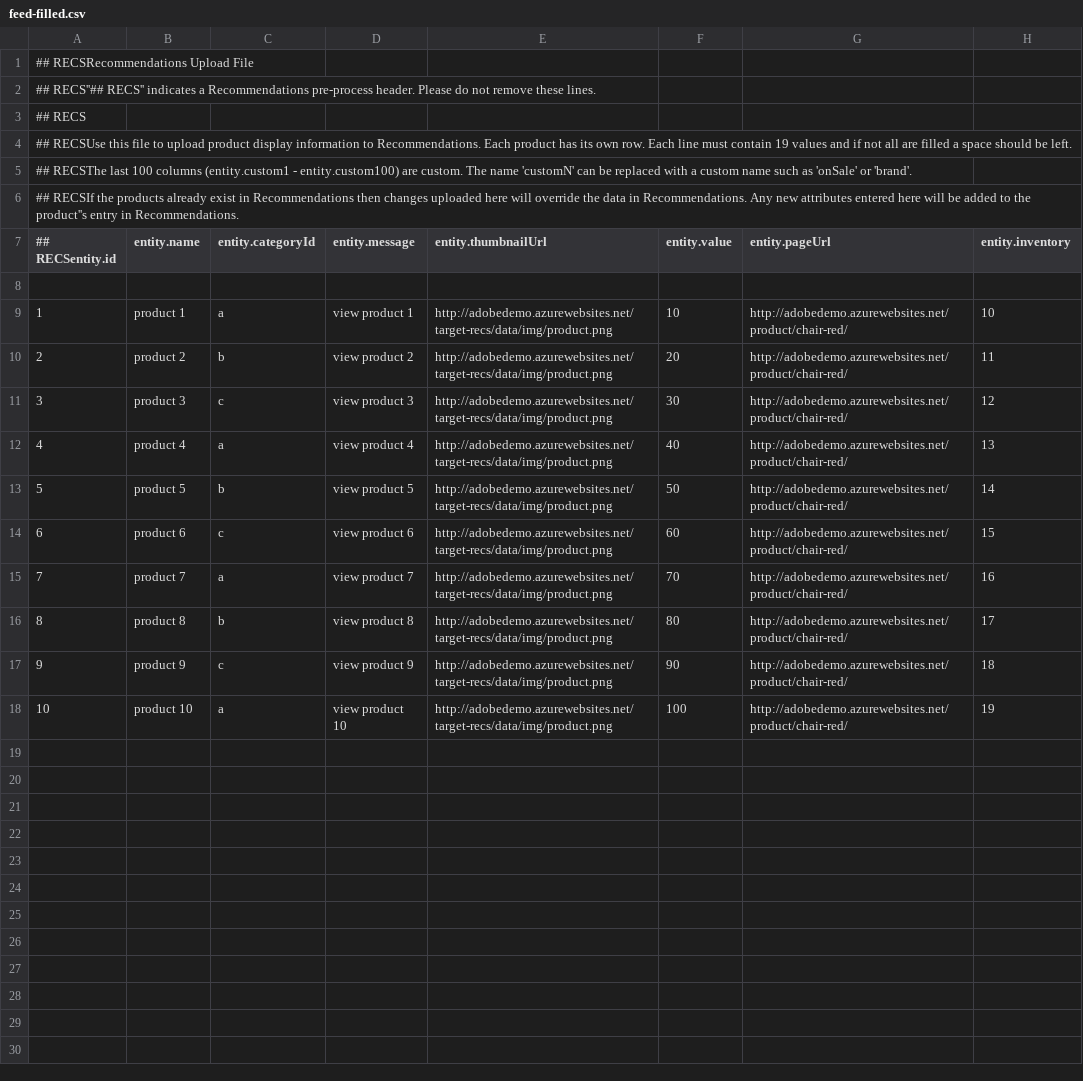
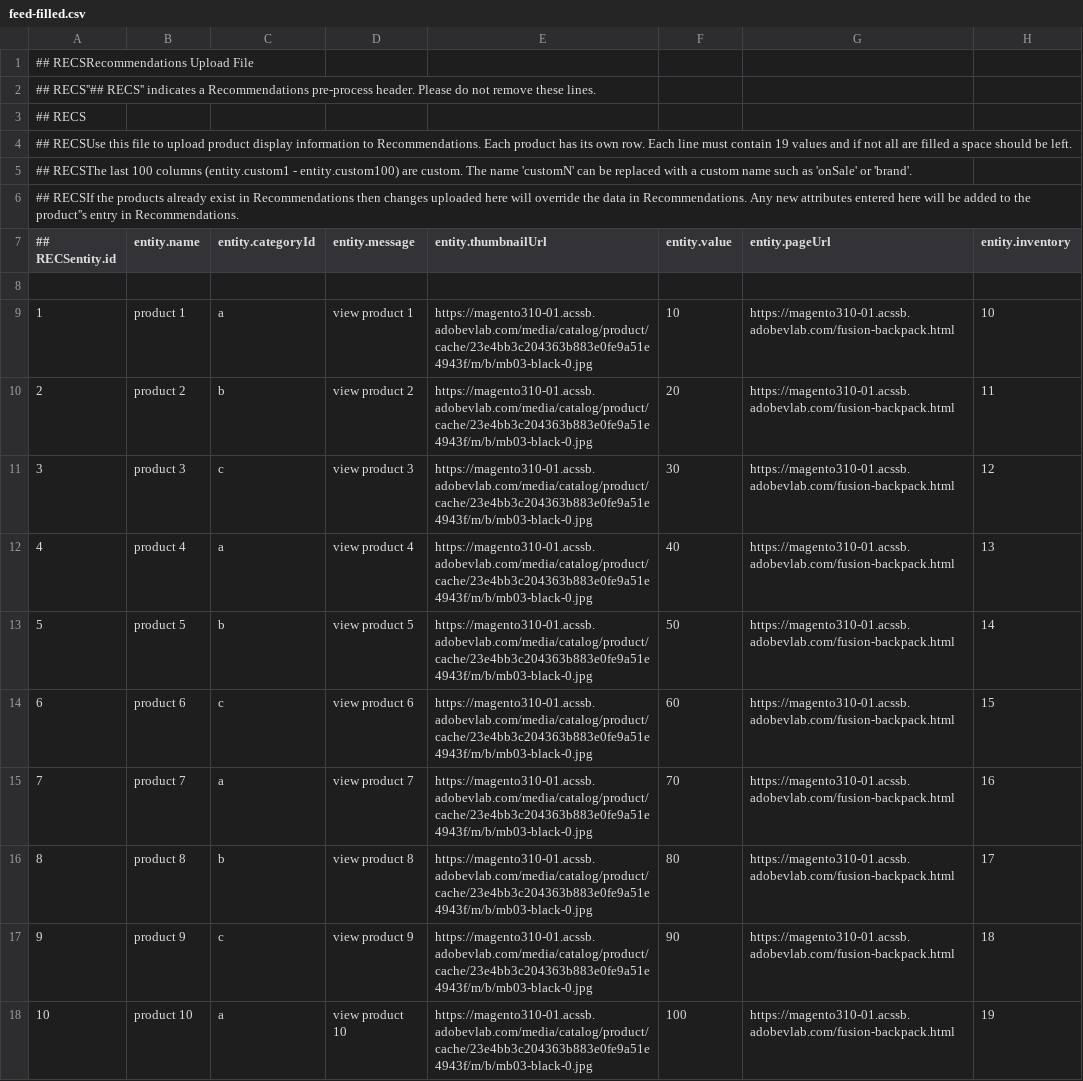
Before and after one commit to adobeemeapartners/target-recs-demo, a CSV file: feed-filled.csv, drawn as a sheet; only a part is shown; the diff names each change by its address in the sheet, - before the commit and + after, or states it on an @@ line.

Commit message:
Add files via upload

```diff
--- a/feed-filled.csv
+++ b/feed-filled.csv
-E9:E18 (entity.thumbnailUrl): http://adobedemo.azurewebsites.net/target-recs/data/img/product.png
+E9:E18 (entity.thumbnailUrl): https://magento310-01.acssb.adobevlab.com/media/catalog/product/cache/23e4bb3c204363b883e0fe9a51e4943f/m/b/mb03-black-0.jpg
-G9:G18 (entity.pageUrl): http://adobedemo.azurewebsites.net/product/chair-red/
+G9:G18 (entity.pageUrl): https://magento310-01.acssb.adobevlab.com/fusion-backpack.html
```
